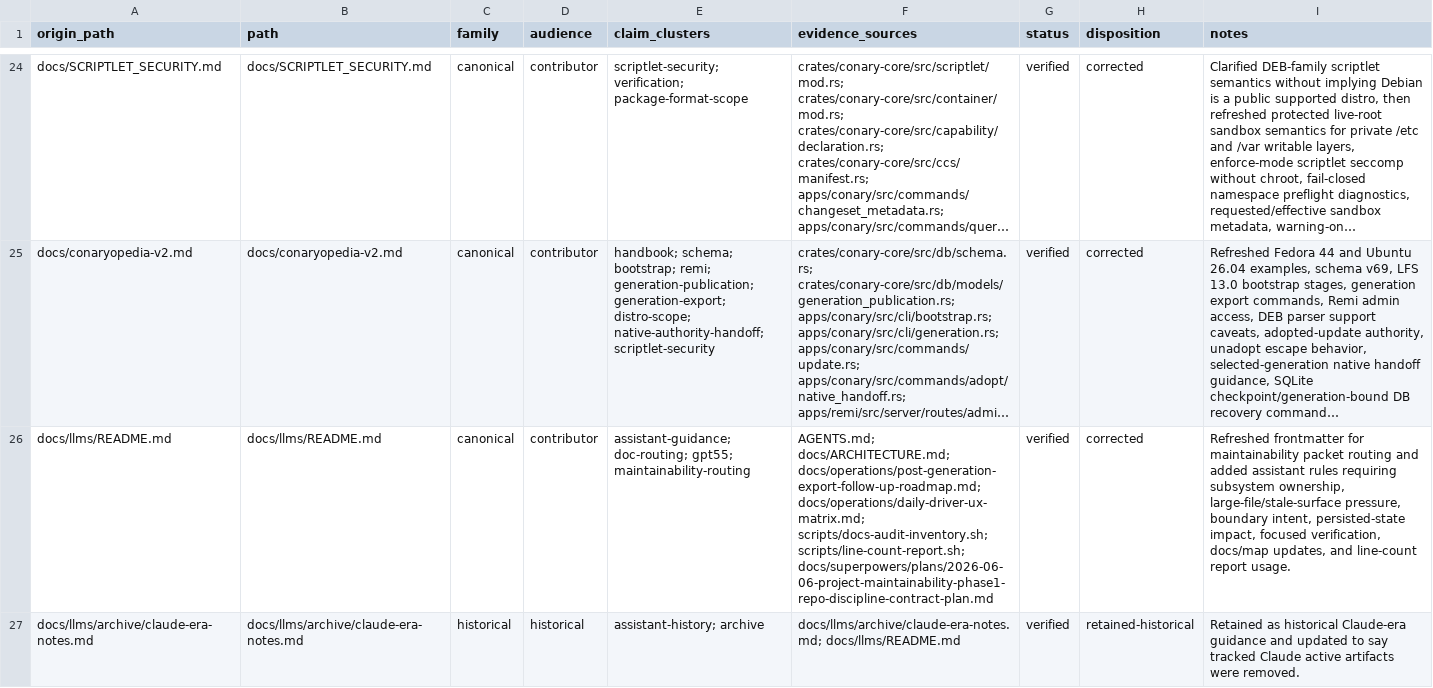
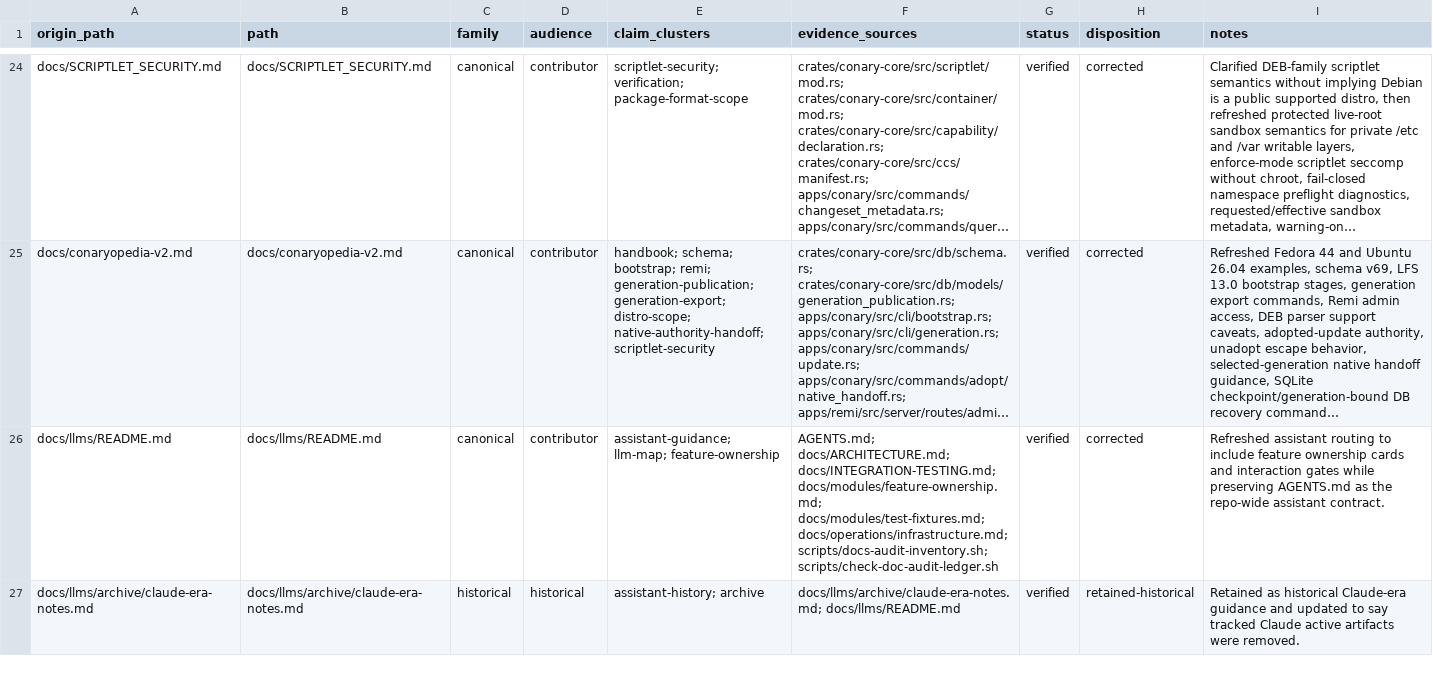
Before and after one commit to ConaryLabs/Conary, a TSV file: docs/superpowers/documentation-accuracy-audit-ledger.tsv, drawn as a sheet; only a part is shown, gaps mark what is left out; long unchanged cells end in …; the diff covers the shown part only; the diff names each change by its address in the sheet, - before the commit and + after, or states it on an @@ line.

Commit message:
docs: add feature ownership workflow map

```diff
--- a/docs/superpowers/documentation-accuracy-audit-ledger.tsv
+++ b/docs/superpowers/documentation-accuracy-audit-ledger.tsv
-E26 (claim_clusters): assistant-guidance; doc-routing; gpt55; maintainability-routing
+E26 (claim_clusters): assistant-guidance; llm-map; feature-ownership
-F26 (evidence_sources): AGENTS.md; docs/ARCHITECTURE.md; docs/operations/post-generation-export-follow-up-roadmap.md; docs/operations/daily-driver-ux-matrix.md; scripts/docs-audit-inventory.sh; scripts/line-count-report.sh; docs/superpowers/plans/2026-06-06-project-maintainability-phase1-repo-discipline-contract-plan.md
+F26 (evidence_sources): AGENTS.md; docs/ARCHITECTURE.md; docs/INTEGRATION-TESTING.md; docs/modules/feature-ownership.md; docs/modules/test-fixtures.md; docs/operations/infrastructure.md; scripts/docs-audit-inventory.sh; scripts/check-doc-audit-ledger.sh
-I26 (notes): Refreshed frontmatter for maintainability packet routing and added assistant rules requiring subsystem ownership, large-file/stale-surface pressure, boundary intent, persisted-state impact, focused verification, docs/map updates, and line-count report usage.
+I26 (notes): Refreshed assistant routing to include feature ownership cards and interaction gates while preserving AGENTS.md as the repo-wide assistant contract.
```
Also changed, not shown: 1 added row and 11 edited cells elsewhere in this file, docs/superpowers/documentation-accuracy-audit-inventory.tsv, 6 other files.
